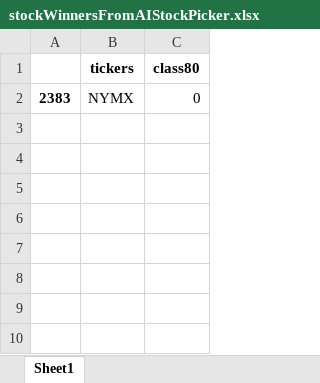
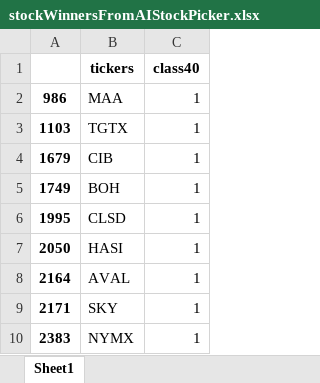
Before and after one commit to kingofthenorth871/AIStockPickerAdvanced, an Excel workbook: stockWinnersFromAIStockPicker.xlsx, sheet Sheet1, drawn as a sheet; values as stored, in another font and other column widths than the file's, no borders; addresses are those after the commit; the diff names each change by its address in the sheet, - before the commit and + after, or states it on an @@ line.

```diff
--- a/stockWinnersFromAIStockPicker.xlsx (sheet Sheet1)
+++ b/stockWinnersFromAIStockPicker.xlsx (sheet Sheet1)
-C1: class80
+C1: class40
+row 2: 986 | MAA | 1
+row 3: 1103 | TGTX | 1
+row 4: 1679 | CIB | 1
+row 5: 1749 | BOH | 1
+row 6: 1995 | CLSD | 1
+row 7: 2050 | HASI | 1
+row 8: 2164 | AVAL | 1
+row 9: 2171 | SKY | 1
-C10 (class40): 0
+C10 (class40): 1
```
Also changed, not shown: datatickers123.xlsx, 15 other files.
